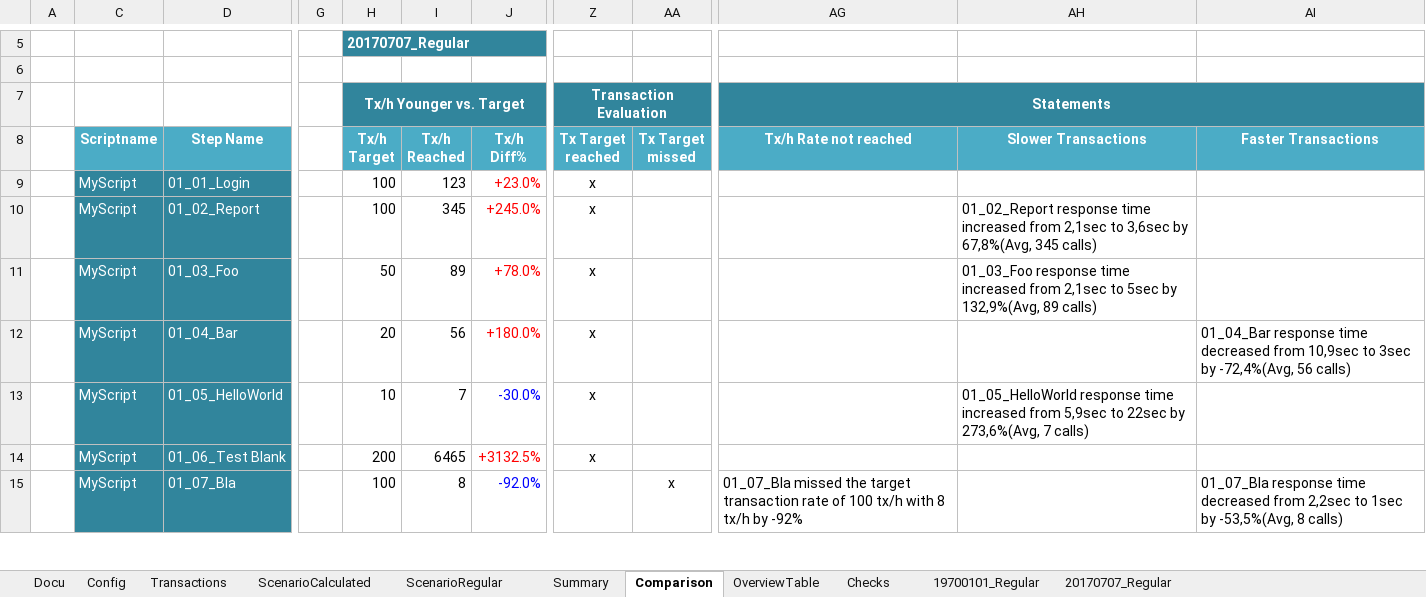
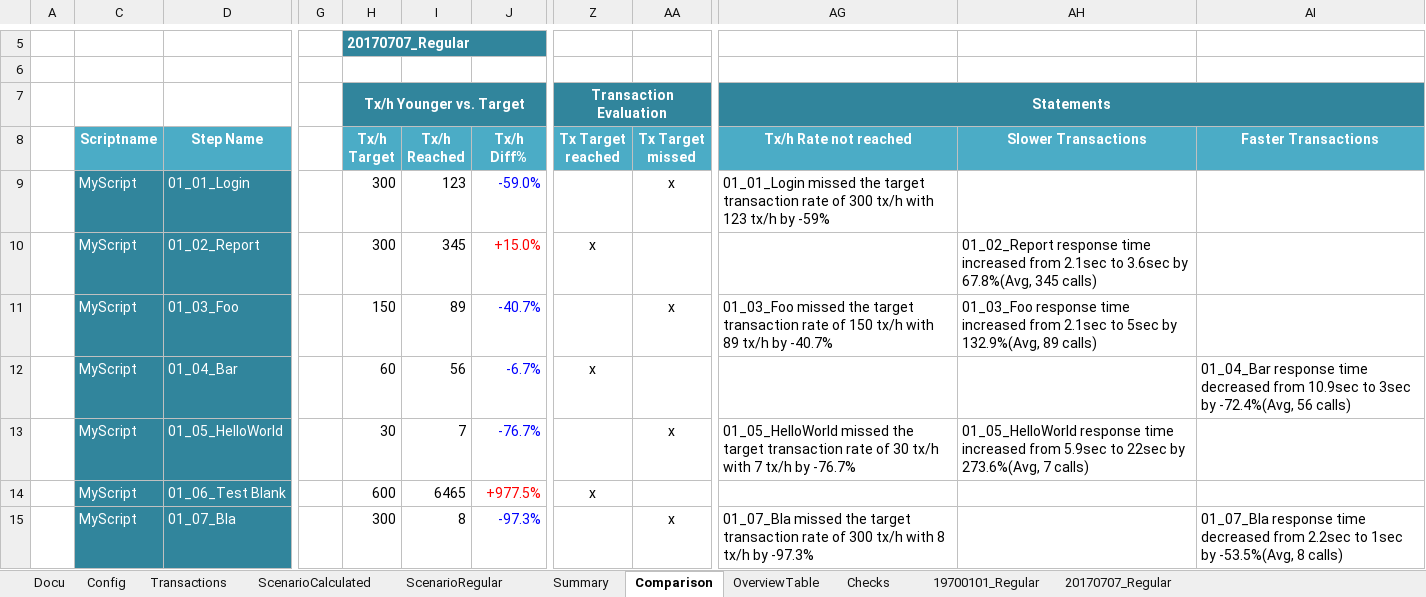
Before and after one commit to xresch/PENG_Toolbox, an Excel workbook: Excel/SilkPerformer_LoadManagement.xlsx, sheet Comparison, drawn as a sheet; only a part is shown, gaps mark what is left out; values as stored, in another font and other column widths than the file's, no borders; the diff covers the shown part only; the diff names each change by its address in the sheet, - before the commit and + after, or states it on an @@ line.

Commit message:
updated Excel/SilkPerformer_LoadManagement.xlsx

```diff
--- a/Excel/SilkPerformer_LoadManagement.xlsx (sheet Comparison)
+++ b/Excel/SilkPerformer_LoadManagement.xlsx (sheet Comparison)
-H9:H10 (Tx/h Target): 100
+H9:H10 (Tx/h Target): 300
-J9 (Tx/h Diff%): +23.0%
+J9 (Tx/h Diff%): -59.0%
-J9 text colour: #FF0000
+J9 text colour: #0000FF
-Z9 (Tx Target reached): x
+Z9 (Tx Target reached): (empty)
-AA9 (Tx Target missed): (empty)
+AA9 (Tx Target missed): x
-AG9 (Tx/h Rate not reached): (empty)
+AG9 (Tx/h Rate not reached): 01_01_Login missed the target transaction rate of 300 tx/h with 123 tx/h by -59%
-J10 (Tx/h Diff%): +245.0%
+J10 (Tx/h Diff%): +15.0%
-AH10 (Slower Transactions): …increased from 2,1sec to 3,6sec by 67,8%(Avg, 345 calls)
+AH10 (Slower Transactions): …increased from 2.1sec to 3.6sec by 67.8%(Avg, 345 calls)
-H11 (Tx/h Target): 50
+H11 (Tx/h Target): 150
-J11 (Tx/h Diff%): +78.0%
+J11 (Tx/h Diff%): -40.7%
-J11:J12 text colour: #FF0000
+J11:J12 text colour: #0000FF
-Z11 (Tx Target reached): x
+Z11 (Tx Target reached): (empty)
-AA11 (Tx Target missed): (empty)
+AA11 (Tx Target missed): x
-AG11 (Tx/h Rate not reached): (empty)
+AG11 (Tx/h Rate not reached): 01_03_Foo missed the target transaction rate of 150 tx/h with 89 tx/h by -40.7%
-AH11 (Slower Transactions): …increased from 2,1sec to 5sec by 132,9%(Avg, 89 calls)
+AH11 (Slower Transactions): …increased from 2.1sec to 5sec by 132.9%(Avg, 89 calls)
-H12 (Tx/h Target): 20
+H12 (Tx/h Target): 60
-J12 (Tx/h Diff%): +180.0%
+J12 (Tx/h Diff%): -6.7%
-AI12 (Faster Transactions): …decreased from 10,9sec to 3sec by -72,4%(Avg, 56 calls)
+AI12 (Faster Transactions): …decreased from 10.9sec to 3sec by -72.4%(Avg, 56 calls)
-H13 (Tx/h Target): 10
+H13 (Tx/h Target): 30
-J13 (Tx/h Diff%): -30.0%
+J13 (Tx/h Diff%): -76.7%
-Z13 (Tx Target reached): x
+Z13 (Tx Target reached): (empty)
-AA13 (Tx Target missed): (empty)
+AA13 (Tx Target missed): x
-AG13 (Tx/h Rate not reached): (empty)
+AG13 (Tx/h Rate not reached): 01_05_HelloWorld missed the target transaction rate of 30 tx/h with 7 tx/h by -76.7%
-AH13 (Slower Transactions): …increased from 5,9sec to 22sec by 273,6%(Avg, 7 calls)
+AH13 (Slower Transactions): …increased from 5.9sec to 22sec by 273.6%(Avg, 7 calls)
-H14 (Tx/h Target): 200
+H14 (Tx/h Target): 600
-J14 (Tx/h Diff%): +3132.5%
+J14 (Tx/h Diff%): +977.5%
-H15 (Tx/h Target): 100
+H15 (Tx/h Target): 300
-J15 (Tx/h Diff%): -92.0%
+J15 (Tx/h Diff%): -97.3%
-AG15 (Tx/h Rate not reached): …rate of 100 tx/h with 8 tx/h by -92%
+AG15 (Tx/h Rate not reached): …rate of 300 tx/h with 8 tx/h by -97.3%
-AI15 (Faster Transactions): …decreased from 2,2sec to 1sec by -53,5%(Avg, 8 calls)
+AI15 (Faster Transactions): …decreased from 2.2sec to 1sec by -53.5%(Avg, 8 calls)
```
Also changed, not shown: 30 edited cells elsewhere in this sheet, sheet ScenarioRegular, sheet OverviewTable, sheet Summary, sheet ScenarioCalculated.
